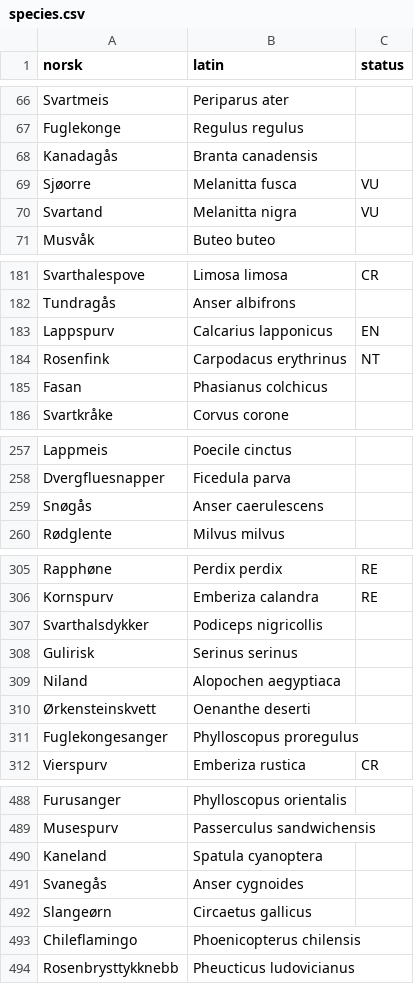
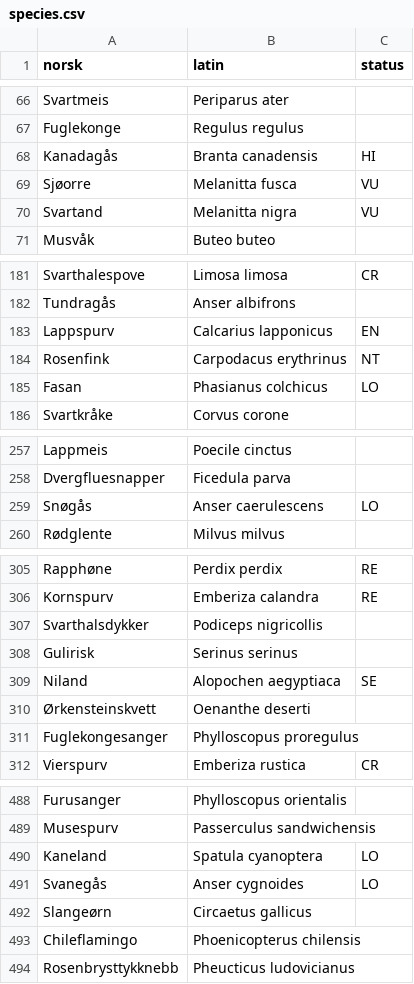
Before and after one commit to mortenfyhn/feltbok, a CSV file: app/src/main/assets/species.csv, drawn as a sheet; only a part is shown, gaps mark what is left out; the diff covers the shown part only.

Commit message:
Populate alien-species status in species.csv; fix scrape pagination
Fill the status column with Fremmedartslista 2023 risk categories for the
22 introduced birds already in the checklist (1 SE, 2 HI, 16 LO, 3 NK).

Also fix _scrape_categories: it matched any <a href ending in digits, so
nav/footer links kept the row list non-empty past the last page and the
pager never terminated. Anchor the row regex to the list's own detail path
(/<list>/<year>/<id>) so an out-of-range page yields no rows and we stop.

```diff
--- a/app/src/main/assets/species.csv
+++ b/app/src/main/assets/species.csv
@@ -67,3 +67,3 @@ Svartmeis,Periparus ater,
 Fuglekonge,Regulus regulus,
-Kanadagås,Branta canadensis,
+Kanadagås,Branta canadensis,HI
 Sjøorre,Melanitta fusca,VU
@@ -184,3 +184,3 @@ Lappspurv,Calcarius lapponicus,EN
 Rosenfink,Carpodacus erythrinus,NT
-Fasan,Phasianus colchicus,
+Fasan,Phasianus colchicus,LO
 Svartkråke,Corvus corone,
@@ -258,3 +258,3 @@ Lappmeis,Poecile cinctus,
 Dvergfluesnapper,Ficedula parva,
-Snøgås,Anser caerulescens,
+Snøgås,Anser caerulescens,LO
 Rødglente,Milvus milvus,
@@ -308,3 +308,3 @@ Svarthalsdykker,Podiceps nigricollis,
 Gulirisk,Serinus serinus,
-Niland,Alopochen aegyptiaca,
+Niland,Alopochen aegyptiaca,SE
 Ørkensteinskvett,Oenanthe deserti,
@@ -489,4 +489,4 @@ Furusanger,Phylloscopus orientalis,
 Musespurv,Passerculus sandwichensis,
-Kaneland,Spatula cyanoptera,
-Svanegås,Anser cygnoides,
+Kaneland,Spatula cyanoptera,LO
+Svanegås,Anser cygnoides,LO
 Slangeørn,Circaetus gallicus,
```
Also changed, not shown: 16 edited cells elsewhere in this file, 1 other file.
